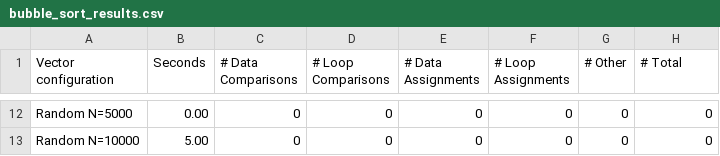
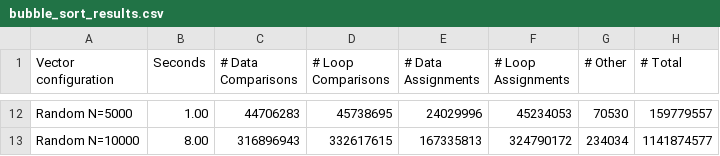
Before and after one commit to tonixsmm/CPSC122, a CSV file: bubble_sort_results.csv, drawn as a sheet; only a part is shown, gaps mark what is left out; the diff covers the shown part only; the diff names each change by its address in the sheet, - before the commit and + after, or states it on an @@ line.

```diff
--- a/bubble_sort_results.csv
+++ b/bubble_sort_results.csv
-B12 (Seconds): 0.00
+B12 (Seconds): 1.00
-C12 (# Data Comparisons): 0
+C12 (# Data Comparisons): 44706283
-D12 (# Loop Comparisons): 0
+D12 (# Loop Comparisons): 45738695
-E12 (# Data Assignments): 0
+E12 (# Data Assignments): 24029996
-F12 (# Loop Assignments): 0
+F12 (# Loop Assignments): 45234053
-G12 (# Other): 0
+G12 (# Other): 70530
-H12 (# Total): 0
+H12 (# Total): 159779557
-B13 (Seconds): 5.00
+B13 (Seconds): 8.00
-C13 (# Data Comparisons): 0
+C13 (# Data Comparisons): 316896943
-D13 (# Loop Comparisons): 0
+D13 (# Loop Comparisons): 332617615
-E13 (# Data Assignments): 0
+E13 (# Data Assignments): 167335813
-F13 (# Loop Assignments): 0
+F13 (# Loop Assignments): 324790172
-G13 (# Other): 0
+G13 (# Other): 234034
-H13 (# Total): 0
+H13 (# Total): 1141874577
```
Also changed, not shown: 60 edited cells elsewhere in this file, insertion_sort_results.csv, selection_sort_results.csv.
